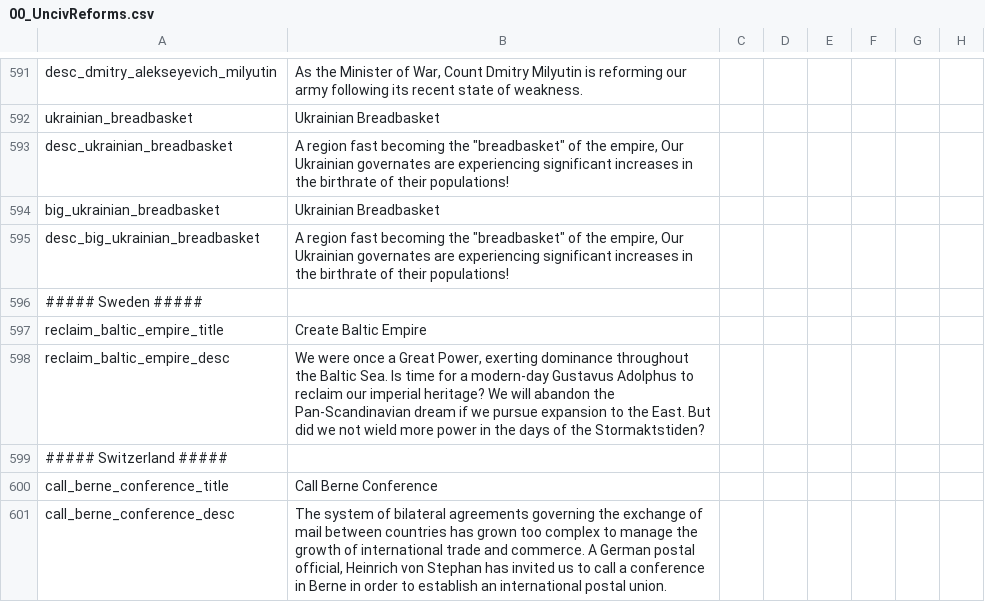
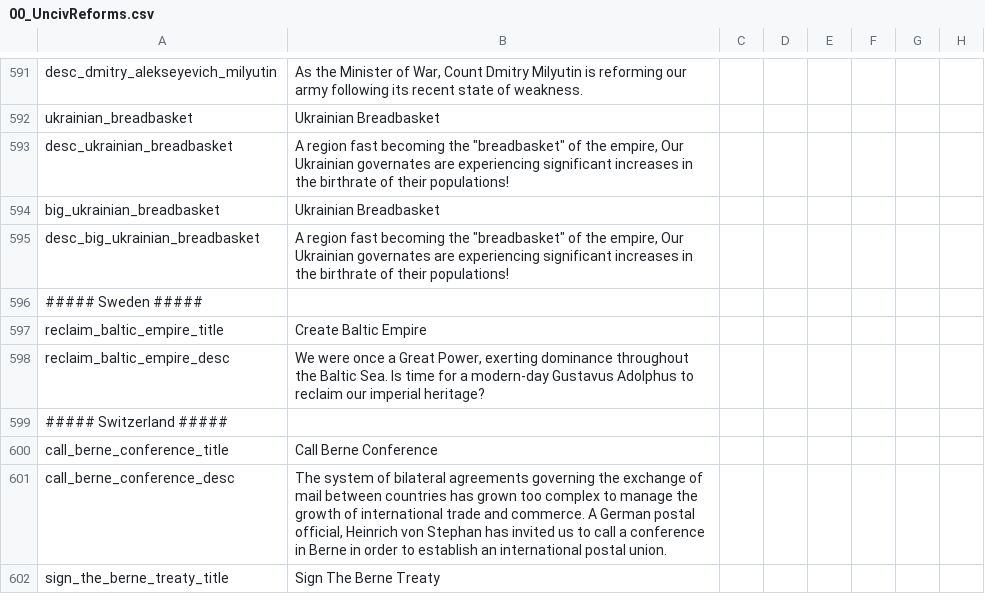
Before and after one commit to Proffan25/IGoR-PRF, a CSV file: localisation/00_UncivReforms.csv, drawn as a sheet; only a part is shown, gaps mark what is left out; the shorter side is filled out with more unchanged rows; the diff names each change by its address in the sheet, - before the commit and + after, or states it on an @@ line.

```diff
--- a/localisation/00_UncivReforms.csv
+++ b/localisation/00_UncivReforms.csv
-B598: …imperial heritage? We will abandon the Pan-Scandinavian dream if we pursue expansion to the East. But did we not wield more power in the days of the Stormaktstiden?
+B598: …imperial heritage?
```
Also changed, not shown: localisation/00_Regions.csv, localisation/PRF.csv, 23 other files.
